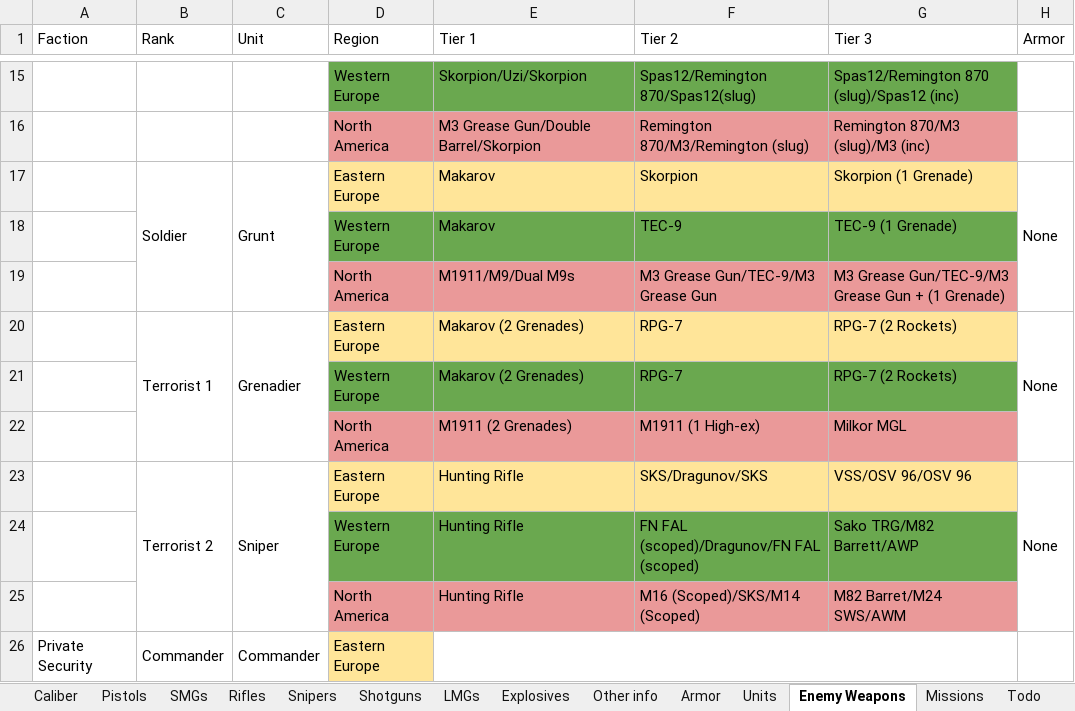
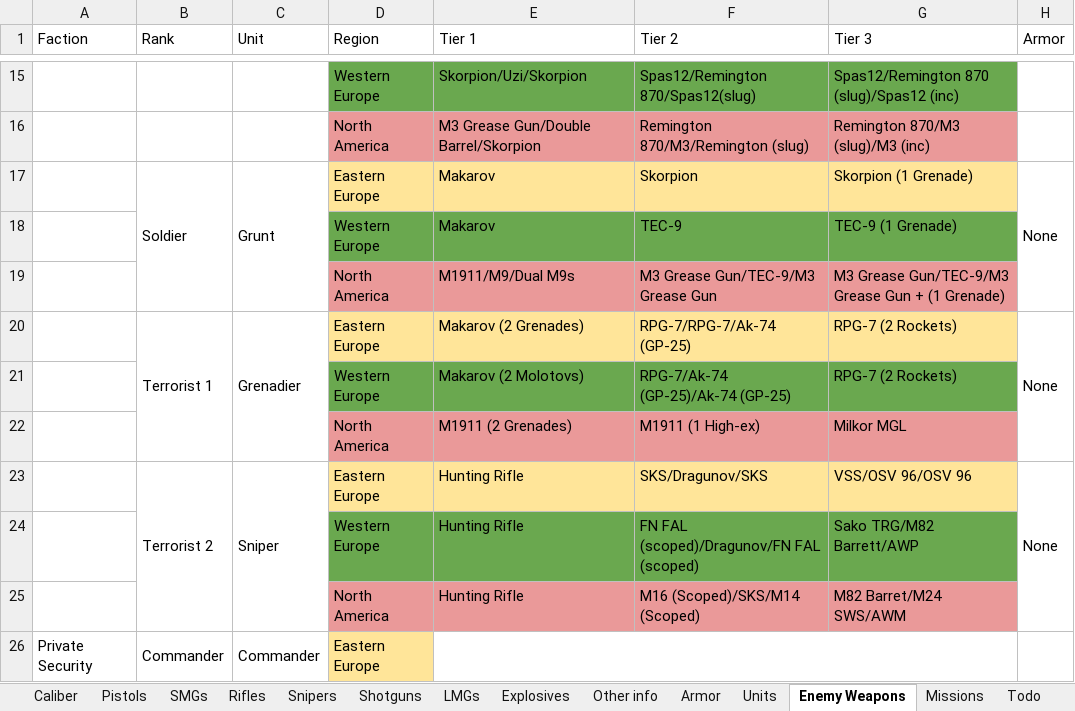
Before and after one commit to Inventorum-Development-Team/IDT_Counter_Terrorist_Operations, an Excel workbook: CTO Wepon stat spreadsheet.xlsx, sheet Enemy Weapons, drawn as a sheet; only a part is shown, gaps mark what is left out; values as stored, in another font and other column widths than the file's, no borders; the diff names each change by its address in the sheet, - before the commit and + after, or states it on an @@ line.

Commit message:
VOG-25/GRD-50 sprites
Added ak-74 w/gp-25 to enemy item sets.
M60 sprite now has belt in right place.

```diff
--- a/CTO Wepon stat spreadsheet.xlsx (sheet Enemy Weapons)
+++ b/CTO Wepon stat spreadsheet.xlsx (sheet Enemy Weapons)
-F20 (Tier 2): RPG-7
+F20 (Tier 2): RPG-7/RPG-7/Ak-74 (GP-25)
-E21 (Tier 1): Makarov (2 Grenades)
+E21 (Tier 1): Makarov (2 Molotovs)
-F21 (Tier 2): RPG-7
+F21 (Tier 2): RPG-7/Ak-74 (GP-25)/Ak-74 (GP-25)
```
Also changed, not shown: sheet Todo, sheet Snipers, 5 other files.
